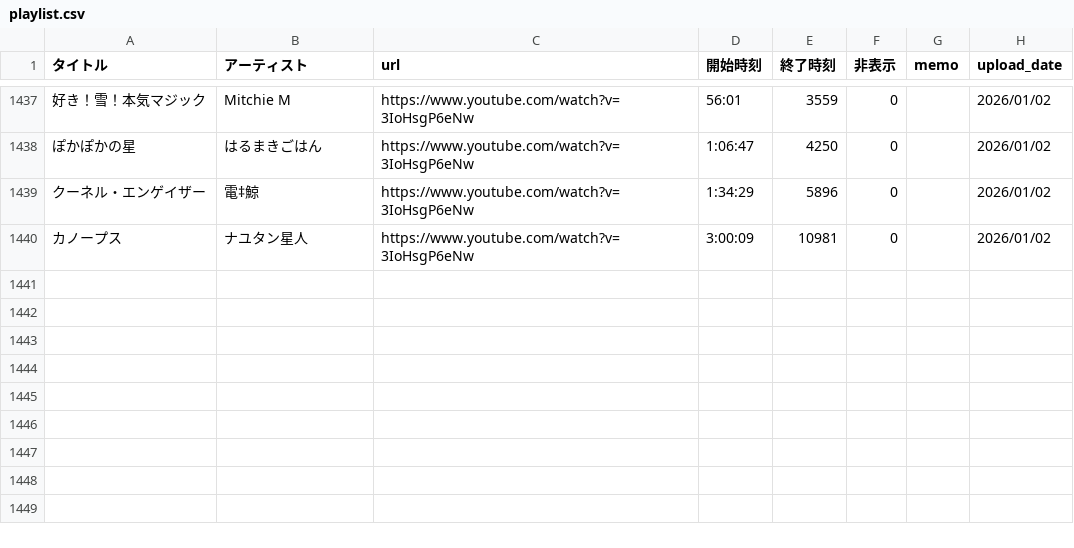
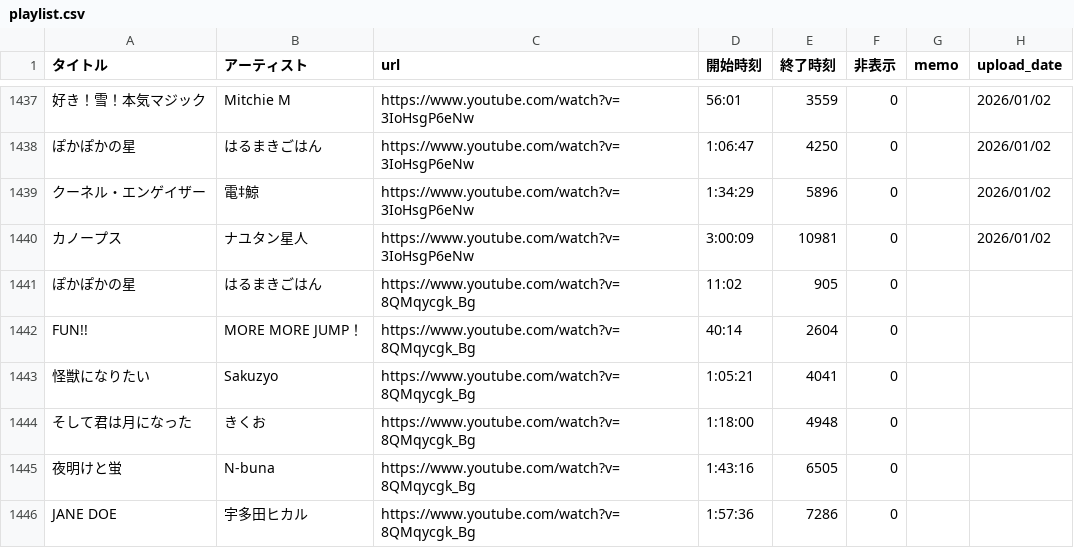
Before and after one commit to kagasan/tsurusube.com, a CSV file: playlist.csv, drawn as a sheet; only a part is shown, gaps mark what is left out; the diff names each change by its address in the sheet, - before the commit and + after, or states it on an @@ line.

Commit message:
Update playlist.csv

```diff
--- a/playlist.csv
+++ b/playlist.csv
+row 1441: ぽかぽかの星 | はるまきごはん | https://www.youtube.com/watch?v=8QMqycgk_Bg | 11:02 | 905 | 0
+row 1442: FUN!! | MORE MORE JUMP！ | https://www.youtube.com/watch?v=8QMqycgk_Bg | 40:14 | 2604 | 0
+row 1443: 怪獣になりたい | Sakuzyo | https://www.youtube.com/watch?v=8QMqycgk_Bg | 1:05:21 | 4041 | 0
+row 1444: そして君は月になった | きくお | https://www.youtube.com/watch?v=8QMqycgk_Bg | 1:18:00 | 4948 | 0
+row 1445: 夜明けと蛍 | N-buna | https://www.youtube.com/watch?v=8QMqycgk_Bg | 1:43:16 | 6505 | 0
+row 1446: JANE DOE | 宇多田ヒカル | https://www.youtube.com/watch?v=8QMqycgk_Bg | 1:57:36 | 7286 | 0
```
